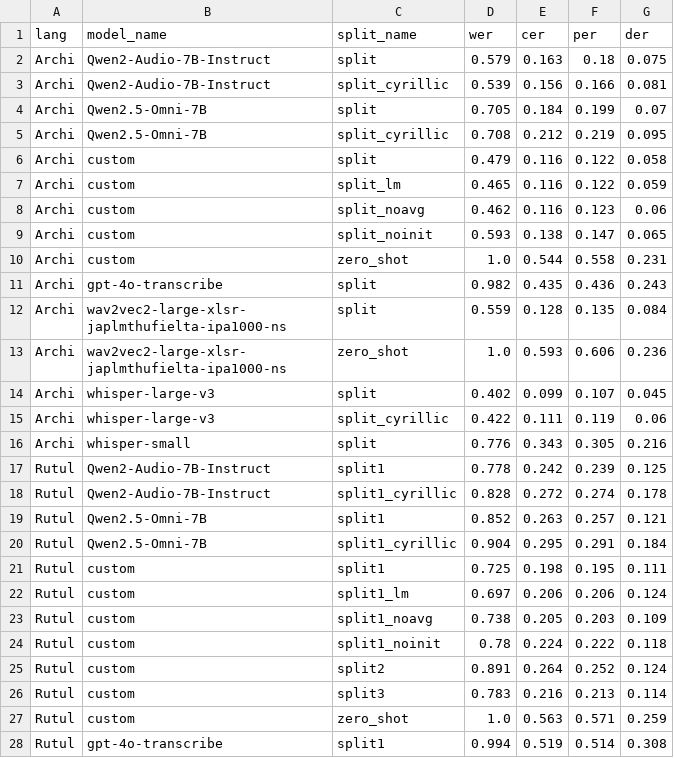
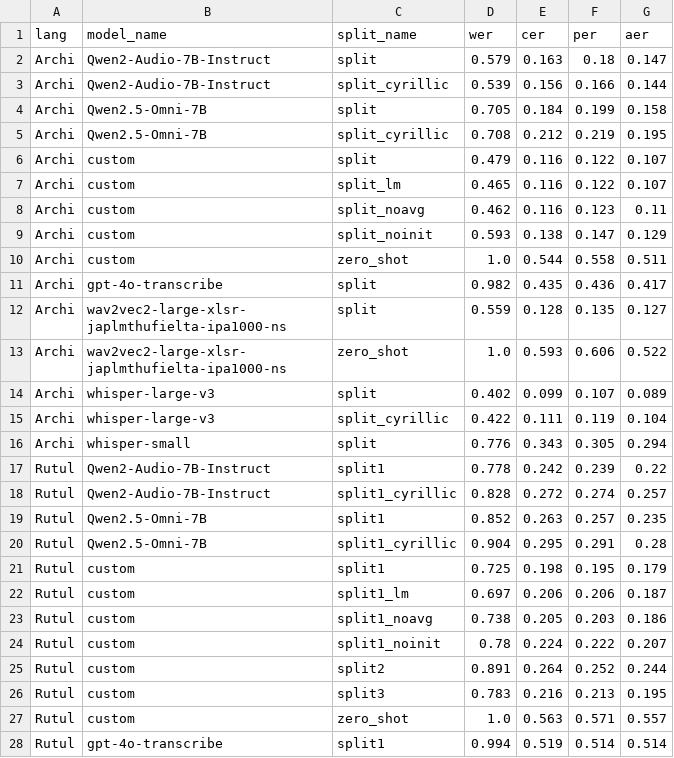
Before and after one commit to mahesh-ak/north_caucasian_asr, a CSV file: results/tabulated_results.csv, drawn as a sheet; only a part is shown; the diff covers the shown part only.

Commit message:
feat: add phonetic category wise results

```diff
--- a/results/tabulated_results.csv
+++ b/results/tabulated_results.csv
@@ -1,28 +1,28 @@
-lang,model_name,split_name,wer,cer,per,der
-Archi,Qwen2-Audio-7B-Instruct,split,0.579,0.163,0.18,0.075
-Archi,Qwen2-Audio-7B-Instruct,split_cyrillic,0.539,0.156,0.166,0.081
-Archi,Qwen2.5-Omni-7B,split,0.705,0.184,0.199,0.07
-Archi,Qwen2.5-Omni-7B,split_cyrillic,0.708,0.212,0.219,0.095
-Archi,custom,split,0.479,0.116,0.122,0.058
-Archi,custom,split_lm,0.465,0.116,0.122,0.059
-Archi,custom,split_noavg,0.462,0.116,0.123,0.06
-Archi,custom,split_noinit,0.593,0.138,0.147,0.065
-Archi,custom,zero_shot,1.0,0.544,0.558,0.231
-Archi,gpt-4o-transcribe,split,0.982,0.435,0.436,0.243
-Archi,wav2vec2-large-xlsr-japlmthufielta-ipa1000-ns,split,0.559,0.128,0.135,0.084
-Archi,wav2vec2-large-xlsr-japlmthufielta-ipa1000-ns,zero_shot,1.0,0.593,0.606,0.236
-Archi,whisper-large-v3,split,0.402,0.099,0.107,0.045
-Archi,whisper-large-v3,split_cyrillic,0.422,0.111,0.119,0.06
-Archi,whisper-small,split,0.776,0.343,0.305,0.216
-Rutul,Qwen2-Audio-7B-Instruct,split1,0.778,0.242,0.239,0.125
-Rutul,Qwen2-Audio-7B-Instruct,split1_cyrillic,0.828,0.272,0.274,0.178
-Rutul,Qwen2.5-Omni-7B,split1,0.852,0.263,0.257,0.121
-Rutul,Qwen2.5-Omni-7B,split1_cyrillic,0.904,0.295,0.291,0.184
-Rutul,custom,split1,0.725,0.198,0.195,0.111
-Rutul,custom,split1_lm,0.697,0.206,0.206,0.124
-Rutul,custom,split1_noavg,0.738,0.205,0.203,0.109
-Rutul,custom,split1_noinit,0.78,0.224,0.222,0.118
-Rutul,custom,split2,0.891,0.264,0.252,0.124
-Rutul,custom,split3,0.783,0.216,0.213,0.114
-Rutul,custom,zero_shot,1.0,0.563,0.571,0.259
-Rutul,gpt-4o-transcribe,split1,0.994,0.519,0.514,0.308
+lang,model_name,split_name,wer,cer,per,aer
+Archi,Qwen2-Audio-7B-Instruct,split,0.579,0.163,0.18,0.147
+Archi,Qwen2-Audio-7B-Instruct,split_cyrillic,0.539,0.156,0.166,0.144
+Archi,Qwen2.5-Omni-7B,split,0.705,0.184,0.199,0.158
+Archi,Qwen2.5-Omni-7B,split_cyrillic,0.708,0.212,0.219,0.195
+Archi,custom,split,0.479,0.116,0.122,0.107
+Archi,custom,split_lm,0.465,0.116,0.122,0.107
+Archi,custom,split_noavg,0.462,0.116,0.123,0.11
+Archi,custom,split_noinit,0.593,0.138,0.147,0.129
+Archi,custom,zero_shot,1.0,0.544,0.558,0.511
+Archi,gpt-4o-transcribe,split,0.982,0.435,0.436,0.417
+Archi,wav2vec2-large-xlsr-japlmthufielta-ipa1000-ns,split,0.559,0.128,0.135,0.127
+Archi,wav2vec2-large-xlsr-japlmthufielta-ipa1000-ns,zero_shot,1.0,0.593,0.606,0.522
+Archi,whisper-large-v3,split,0.402,0.099,0.107,0.089
+Archi,whisper-large-v3,split_cyrillic,0.422,0.111,0.119,0.104
+Archi,whisper-small,split,0.776,0.343,0.305,0.294
+Rutul,Qwen2-Audio-7B-Instruct,split1,0.778,0.242,0.239,0.22
+Rutul,Qwen2-Audio-7B-Instruct,split1_cyrillic,0.828,0.272,0.274,0.257
+Rutul,Qwen2.5-Omni-7B,split1,0.852,0.263,0.257,0.235
+Rutul,Qwen2.5-Omni-7B,split1_cyrillic,0.904,0.295,0.291,0.28
+Rutul,custom,split1,0.725,0.198,0.195,0.179
+Rutul,custom,split1_lm,0.697,0.206,0.206,0.187
+Rutul,custom,split1_noavg,0.738,0.205,0.203,0.186
+Rutul,custom,split1_noinit,0.78,0.224,0.222,0.207
+Rutul,custom,split2,0.891,0.264,0.252,0.244
+Rutul,custom,split3,0.783,0.216,0.213,0.195
+Rutul,custom,zero_shot,1.0,0.563,0.571,0.557
+Rutul,gpt-4o-transcribe,split1,0.994,0.519,0.514,0.514
```
Also changed, not shown: 7 edited cells elsewhere in this file, 4 other files.
